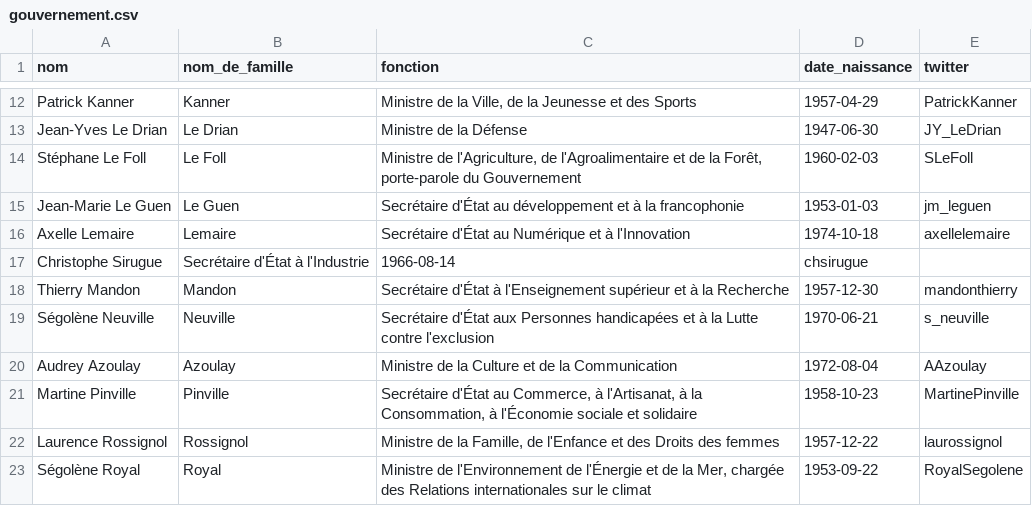
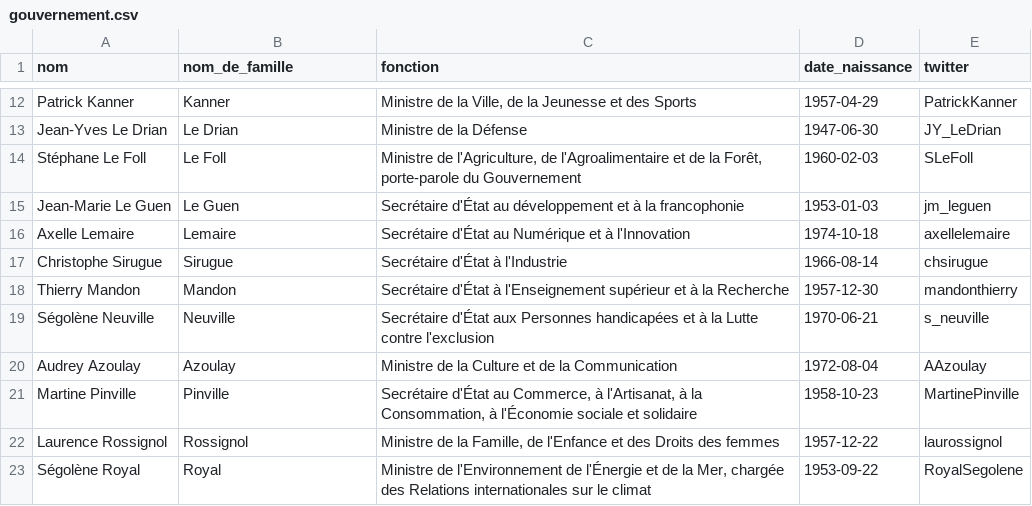
Before and after one commit to regardscitoyens/direct-parlement, a CSV file: resources/gouvernement.csv, drawn as a sheet; only a part is shown, gaps mark what is left out.

Commit message:
Update gouvernement.csv
Il manquait la mention "Sirugue" en deuxième paramètre pour Christophe Sirugue

```diff
--- a/resources/gouvernement.csv
+++ b/resources/gouvernement.csv
@@ -16,3 +16,3 @@ Jean-Marie Le Guen,Le Guen,"Secrétaire d'État au développement et à la franc
 Axelle Lemaire,Lemaire,"Secrétaire d'État au Numérique et à l'Innovation",1974-10-18,axellelemaire
-Christophe Sirugue,"Secrétaire d'État à l'Industrie",1966-08-14,chsirugue
+Christophe Sirugue,Sirugue,"Secrétaire d'État à l'Industrie",1966-08-14,chsirugue
 Thierry Mandon,Mandon,"Secrétaire d'État à l'Enseignement supérieur et à la Recherche",1957-12-30,mandonthierry
```
